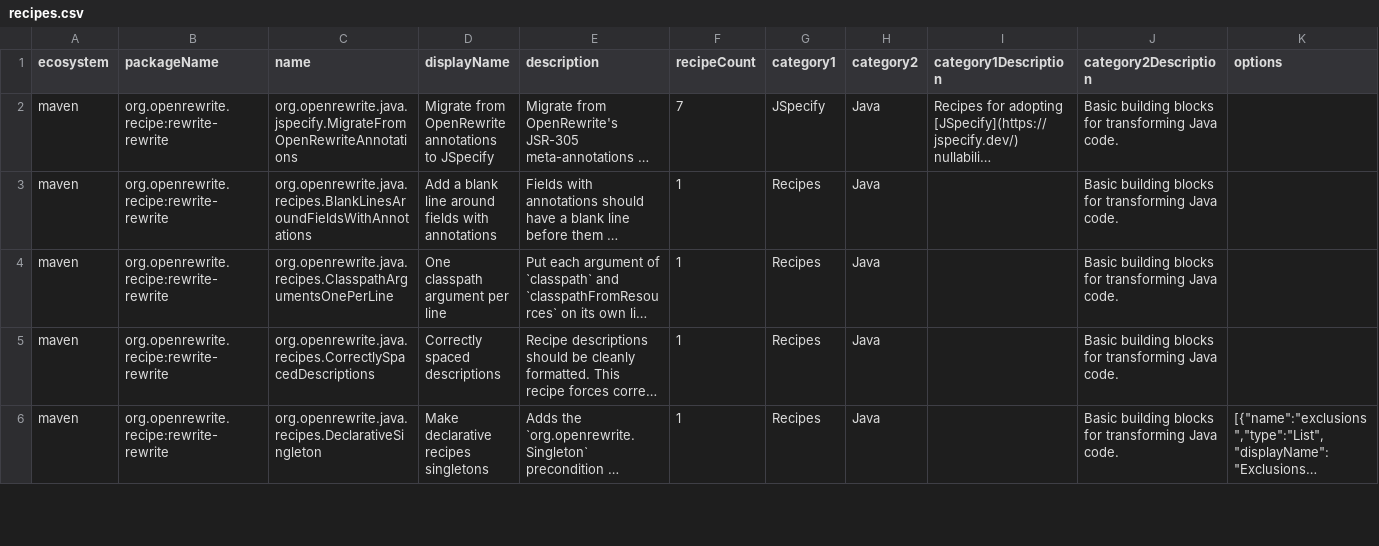
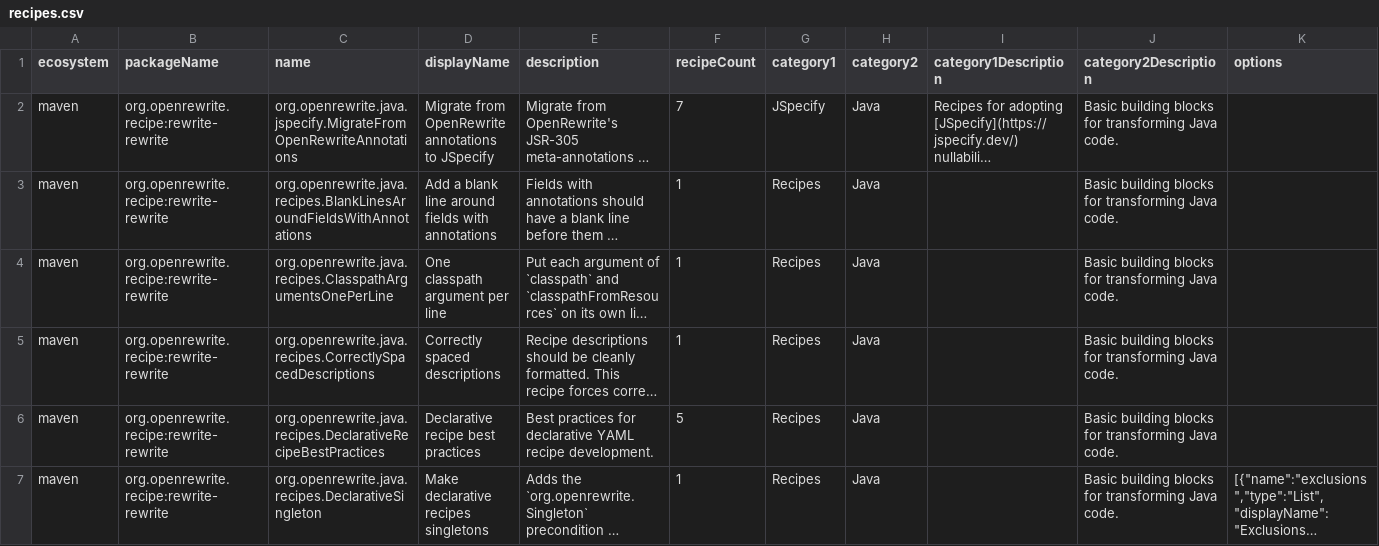
Before and after one commit to openrewrite/rewrite-rewrite, a CSV file: src/main/resources/META-INF/rewrite/recipes.csv, drawn as a sheet; only a part is shown; long unchanged cells end in …; rows hold the shown columns only; the diff covers the shown part only; the diff names each change by its address in the sheet, - before the commit and + after, or states it on an @@ line.

Commit message:
Add declarative recipe best practices for YAML recipe files (#107)
Add four recipes, grouped under `DeclarativeRecipeBestPractices` and limited
to `META-INF/rewrite/*.yml`, that fix recurring review comments on
declarative recipes:

- `EndDeclarativeRecipeDescriptionsWithPeriod` appends a missing period
- `LowercaseVersionWildcards` turns `2.0.X` into `2.0.x`
- `RemoveEmptyRecipeOptions` drops the trailing colon of entries without options
- `RemoveConsecutiveDuplicateRecipes` drops an entry repeating the one before it

```diff
--- a/src/main/resources/META-INF/rewrite/recipes.csv
+++ b/src/main/resources/META-INF/rewrite/recipes.csv
+row 6: maven | org.openrewrite.recipe:rewrite-rewrite | org.openrewrite.java.recipes.DeclarativeRecipeBestPractices | Declarative recipe best practices | Best practices for declarative YAML recipe development. | 5 | Recipes | Java |  | Basic building blocks for transforming Java code.
```
Also changed, not shown: 4 added rows and 1 edited cell elsewhere in this file, 11 other files.
